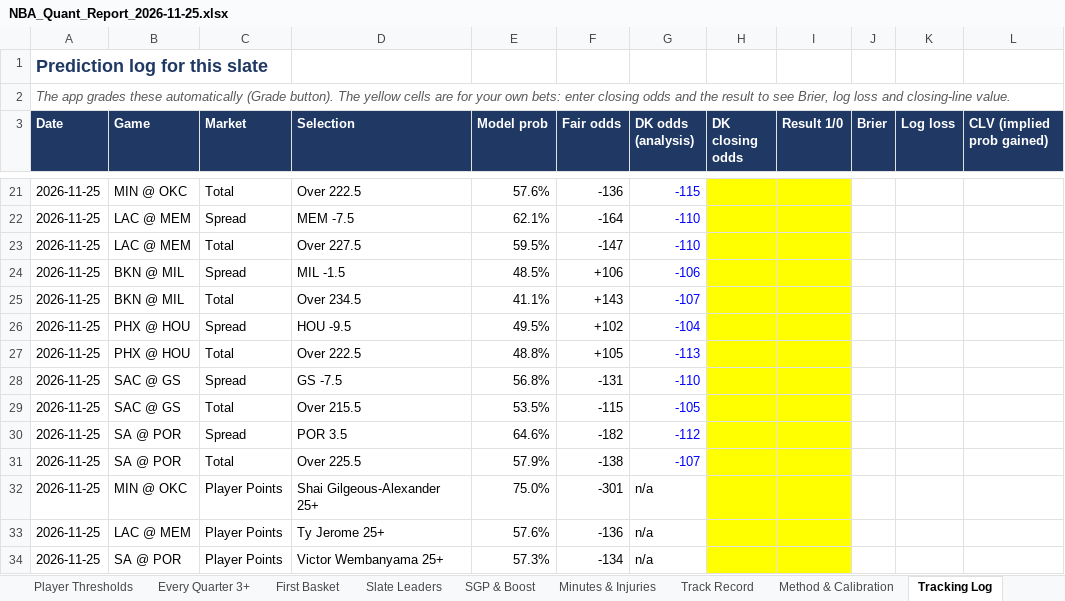
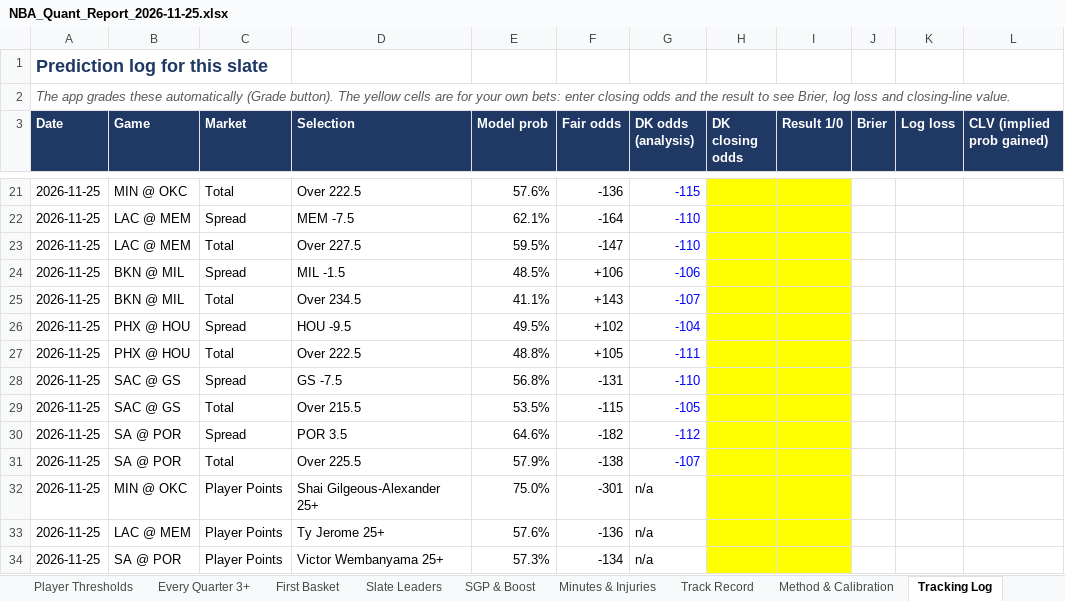
Before and after one commit to HeyShawtty/nba-quant-desk, an Excel workbook: reports/NBA_Quant_Report_2026-11-25.xlsx, sheet Tracking Log, drawn as a sheet; only a part is shown, gaps mark what is left out; values as stored, in another font and other column widths than the file's, no borders; the diff names each change by its address in the sheet, - before the commit and + after, or states it on an @@ line.

```diff
--- a/reports/NBA_Quant_Report_2026-11-25.xlsx (sheet Tracking Log)
+++ b/reports/NBA_Quant_Report_2026-11-25.xlsx (sheet Tracking Log)
-G27 (DK odds (analysis)): -113
+G27 (DK odds (analysis)): -111
```
Also changed, not shown: sheet Moneyline, sheet Summary, reports/Data_Bank_2026-27.xlsx, 7 other files.
